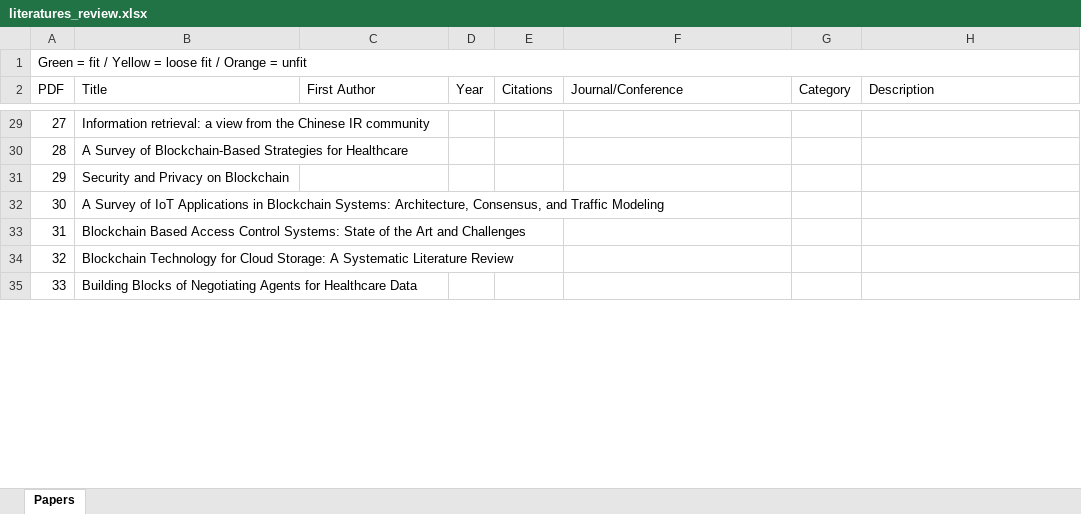
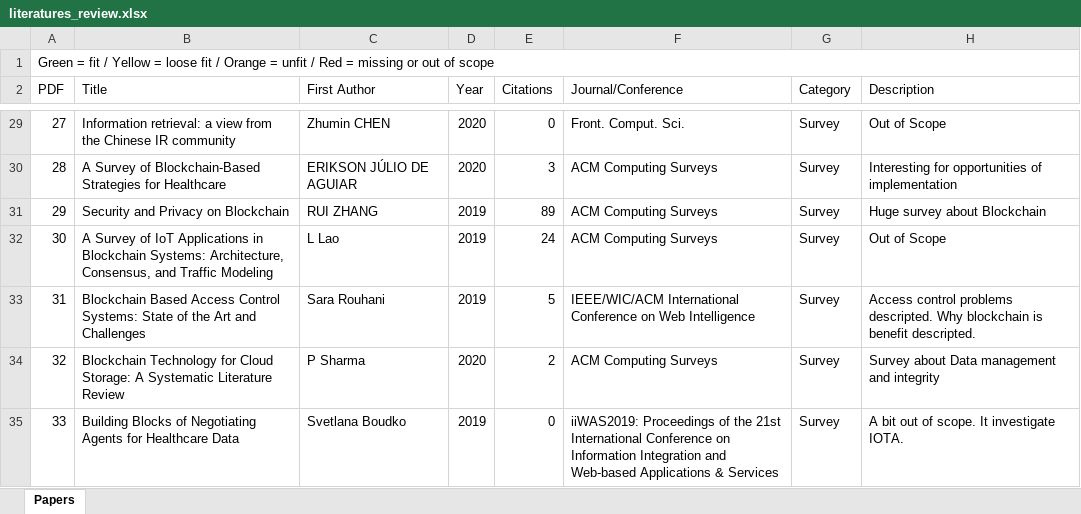
Before and after one commit to BigG-DSC/phd-blockchain-ai, an Excel workbook: works/decentralized-data-management/literatures/literatures_review.xlsx, sheet Papers, drawn as a sheet; only a part is shown, gaps mark what is left out; values as stored, in another font and other column widths than the file's, no cell formats; the diff covers the shown part only; the diff names each change by its address in the sheet, - before the commit and + after, or states it on an @@ line.

```diff
--- a/works/decentralized-data-management/literatures/literatures_review.xlsx (sheet Papers)
+++ b/works/decentralized-data-management/literatures/literatures_review.xlsx (sheet Papers)
@@ column A (PDF) renumbered in row 1 @@
-C29 (First Author): (empty)
+C29 (First Author): Zhumin CHEN
-D29:D30 (Year): (empty)
+D29:D30 (Year): 2020
-E29 (Citations): (empty)
+E29 (Citations): 0
-F29 (Journal/Conference): (empty)
+F29 (Journal/Conference): Front. Comput. Sci.
-G29:G35 (Category): (empty)
+G29:G35 (Category): Survey
-H29 (Description): (empty)
+H29 (Description): Out of Scope
-C30 (First Author): (empty)
+C30 (First Author): ERIKSON JÚLIO DE AGUIAR
-E30 (Citations): (empty)
+E30 (Citations): 3
-F30:F32 (Journal/Conference): (empty)
+F30:F32 (Journal/Conference): ACM Computing Surveys
-H30 (Description): (empty)
+H30 (Description): Interesting for opportunities of implementation
-C31 (First Author): (empty)
+C31 (First Author): RUI ZHANG
-D31:D33 (Year): (empty)
+D31:D33 (Year): 2019
-E31 (Citations): (empty)
+E31 (Citations): 89
-H31 (Description): (empty)
+H31 (Description): Huge survey about Blockchain
-C32 (First Author): (empty)
+C32 (First Author): L Lao
-E32 (Citations): (empty)
+E32 (Citations): 24
-H32 (Description): (empty)
+H32 (Description): Out of Scope
-C33 (First Author): (empty)
+C33 (First Author): Sara Rouhani
-E33 (Citations): (empty)
+E33 (Citations): 5
-F33 (Journal/Conference): (empty)
+F33 (Journal/Conference): IEEE/WIC/ACM International Conference on Web Intelligence
-H33 (Description): (empty)
+H33 (Description): Access control problems descripted. Why blockchain is benefit descripted.
-C34 (First Author): (empty)
+C34 (First Author): P Sharma
-D34 (Year): (empty)
+D34 (Year): 2020
-E34 (Citations): (empty)
+E34 (Citations): 2
-F34 (Journal/Conference): (empty)
+F34 (Journal/Conference): ACM Computing Surveys
-H34 (Description): (empty)
+H34 (Description): Survey about Data management and integrity
-C35 (First Author): (empty)
+C35 (First Author): Svetlana Boudko
-D35 (Year): (empty)
+D35 (Year): 2019
-E35 (Citations): (empty)
+E35 (Citations): 0
-F35 (Journal/Conference): (empty)
+F35 (Journal/Conference): iiWAS2019: Proceedings of the 21st International Conference on Information Integration and Web-based Applications & Services
-H35 (Description): (empty)
+H35 (Description): A bit out of scope. It investigate IOTA.
```
Also changed, not shown: 12 added rows and 109 edited cells elsewhere in this sheet, cell formats.
